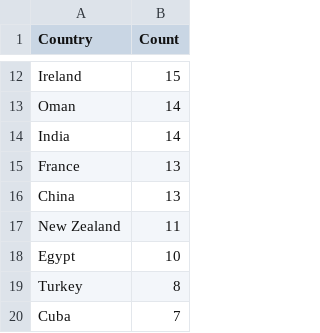
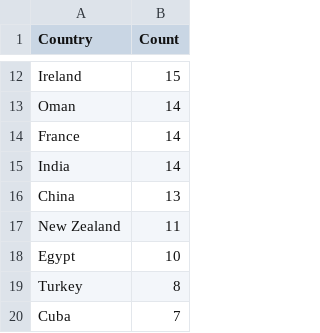
Before and after one commit to yusufaliozkan/zotero-intelligence-bibliography, a CSV file: countries.csv, drawn as a sheet; only a part is shown, gaps mark what is left out; the diff covers the shown part only.

```diff
--- a/countries.csv
+++ b/countries.csv
@@ -13,4 +13,4 @@ Ireland,15
 Oman,14
+France,14
 India,14
-France,13
 China,13
```
Also changed, not shown: 35 moved rows elsewhere in this file, org.csv, person.csv, 4 other files.
